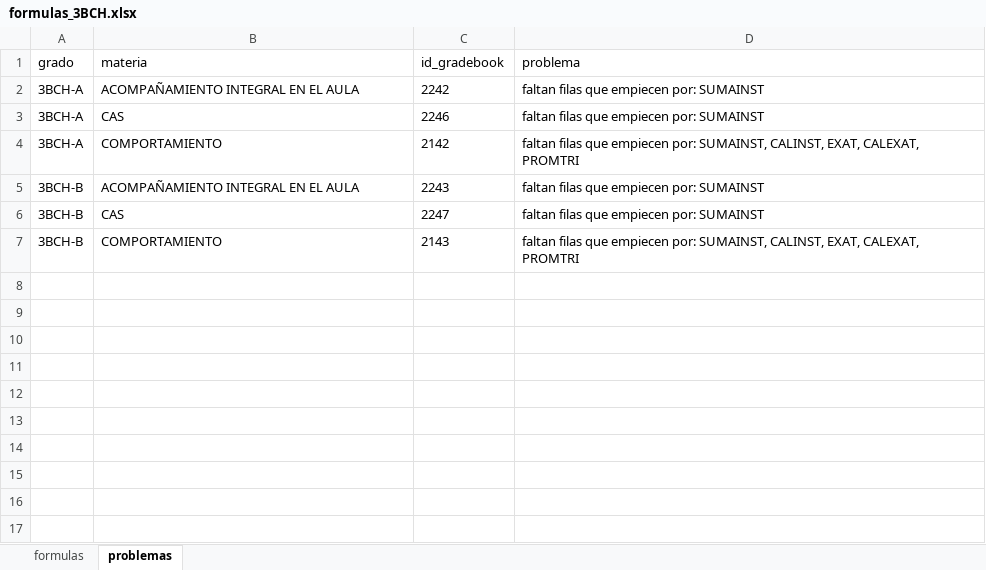
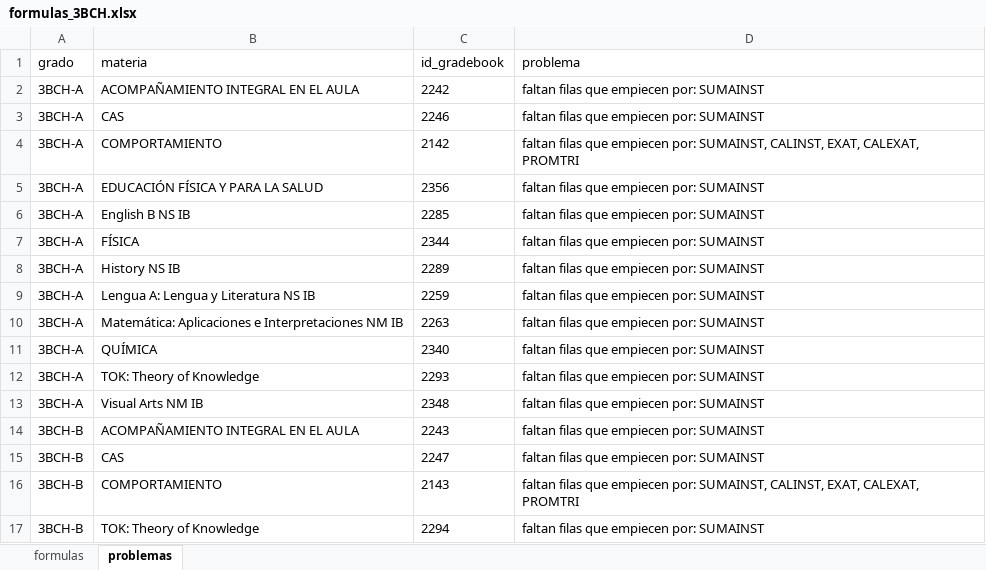
Before and after one commit to EG49/iSams, an Excel workbook: Liceo/formulas_3BCH.xlsx, sheet problemas, drawn as a sheet; values as stored, in another font and other column widths than the file's, no borders; the diff names each change by its address in the sheet, - before the commit and + after, or states it on an @@ line.

```diff
--- a/Liceo/formulas_3BCH.xlsx (sheet problemas)
+++ b/Liceo/formulas_3BCH.xlsx (sheet problemas)
+row 5: 3BCH-A | EDUCACIÓN FÍSICA Y PARA LA SALUD | 2356 | faltan filas que empiecen por: SUMAINST
+row 6: 3BCH-A | English B NS IB | 2285 | faltan filas que empiecen por: SUMAINST
+row 7: 3BCH-A | FÍSICA | 2344 | faltan filas que empiecen por: SUMAINST
+row 8: 3BCH-A | History NS IB | 2289 | faltan filas que empiecen por: SUMAINST
+row 9: 3BCH-A | Lengua A: Lengua y Literatura NS IB | 2259 | faltan filas que empiecen por: SUMAINST
+row 10: 3BCH-A | Matemática: Aplicaciones e Interpretaciones NM IB | 2263 | faltan filas que empiecen por: SUMAINST
+row 11: 3BCH-A | QUÍMICA | 2340 | faltan filas que empiecen por: SUMAINST
+row 12: 3BCH-A | TOK: Theory of Knowledge | 2293 | faltan filas que empiecen por: SUMAINST
+row 13: 3BCH-A | Visual Arts NM IB | 2348 | faltan filas que empiecen por: SUMAINST
+row 17: 3BCH-B | TOK: Theory of Knowledge | 2294 | faltan filas que empiecen por: SUMAINST
```
Also changed, not shown: sheet formulas, Liceo/lectura_3BCH.xlsx, Liceo/resultado_3BCH.xlsx, 4 other files.
